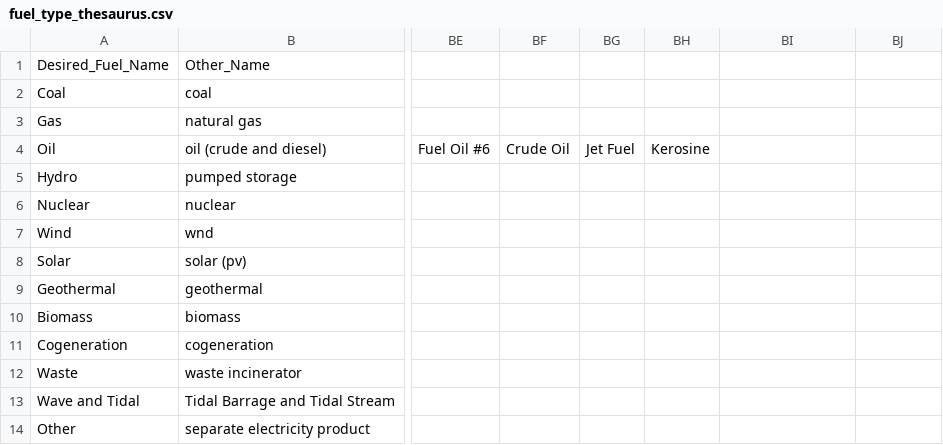
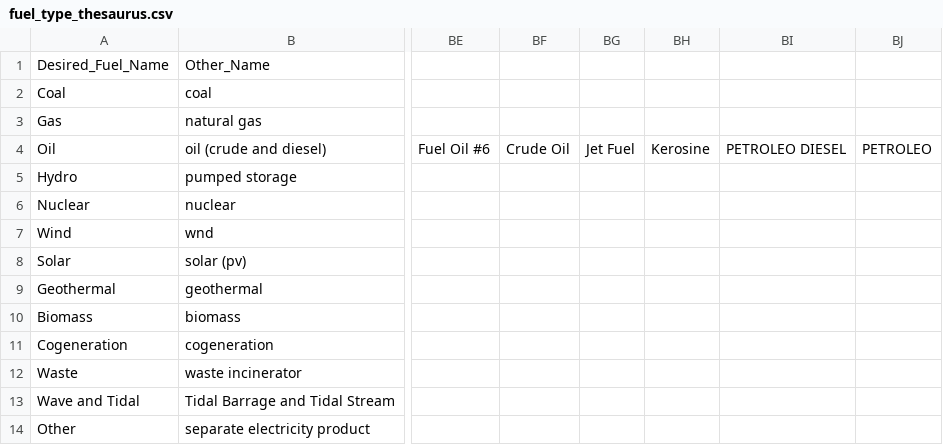
Before and after one commit to lixinyue-luna/powerwatch, a CSV file: resources/fuel_type_thesaurus.csv, drawn as a sheet; only a part is shown, gaps mark what is left out; the diff names each change by its address in the sheet, - before the commit and + after, or states it on an @@ line.

```diff
--- a/resources/fuel_type_thesaurus.csv
+++ b/resources/fuel_type_thesaurus.csv
-BI4: (empty)
+BI4: PETROLEO DIESEL
-BJ4: (empty)
+BJ4: PETROLEO
```
Also changed, not shown: 12 other files.
